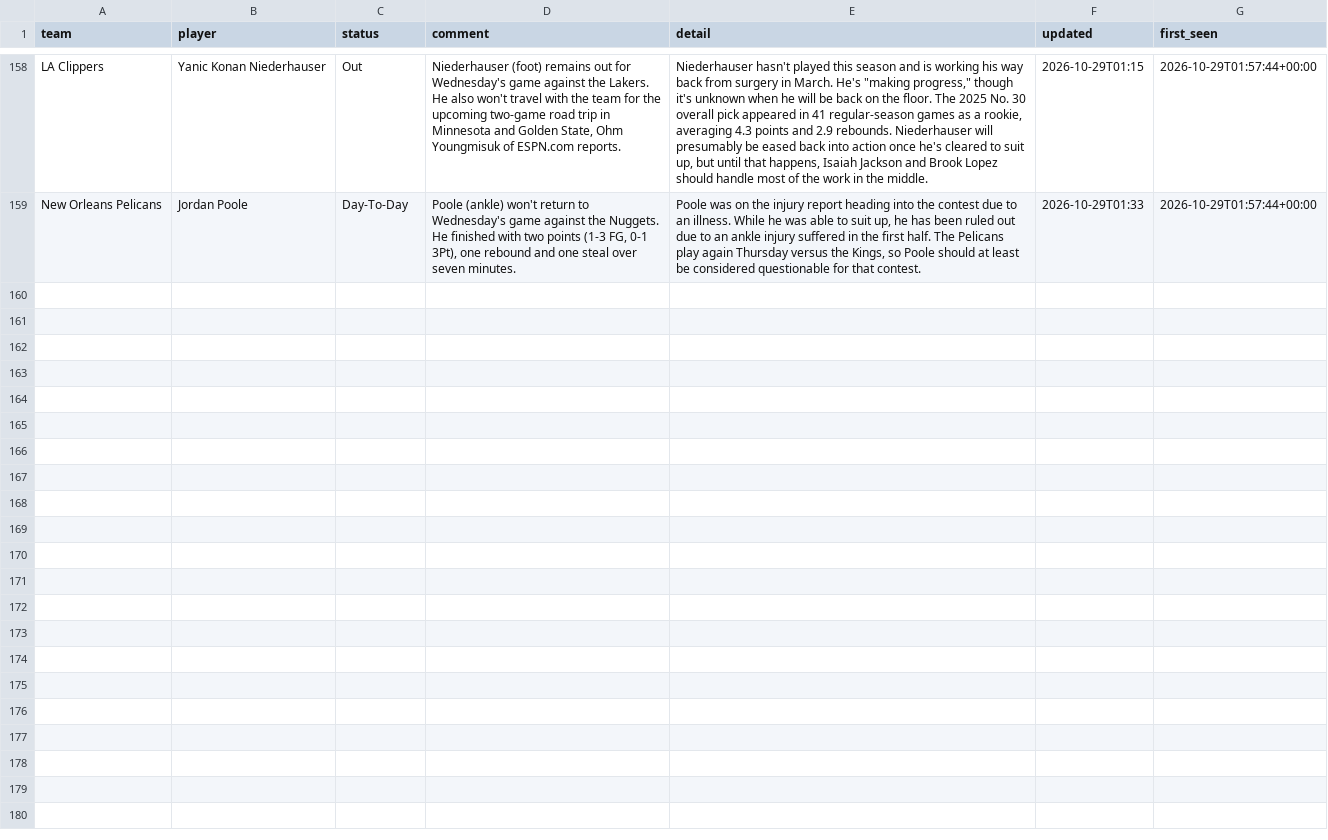
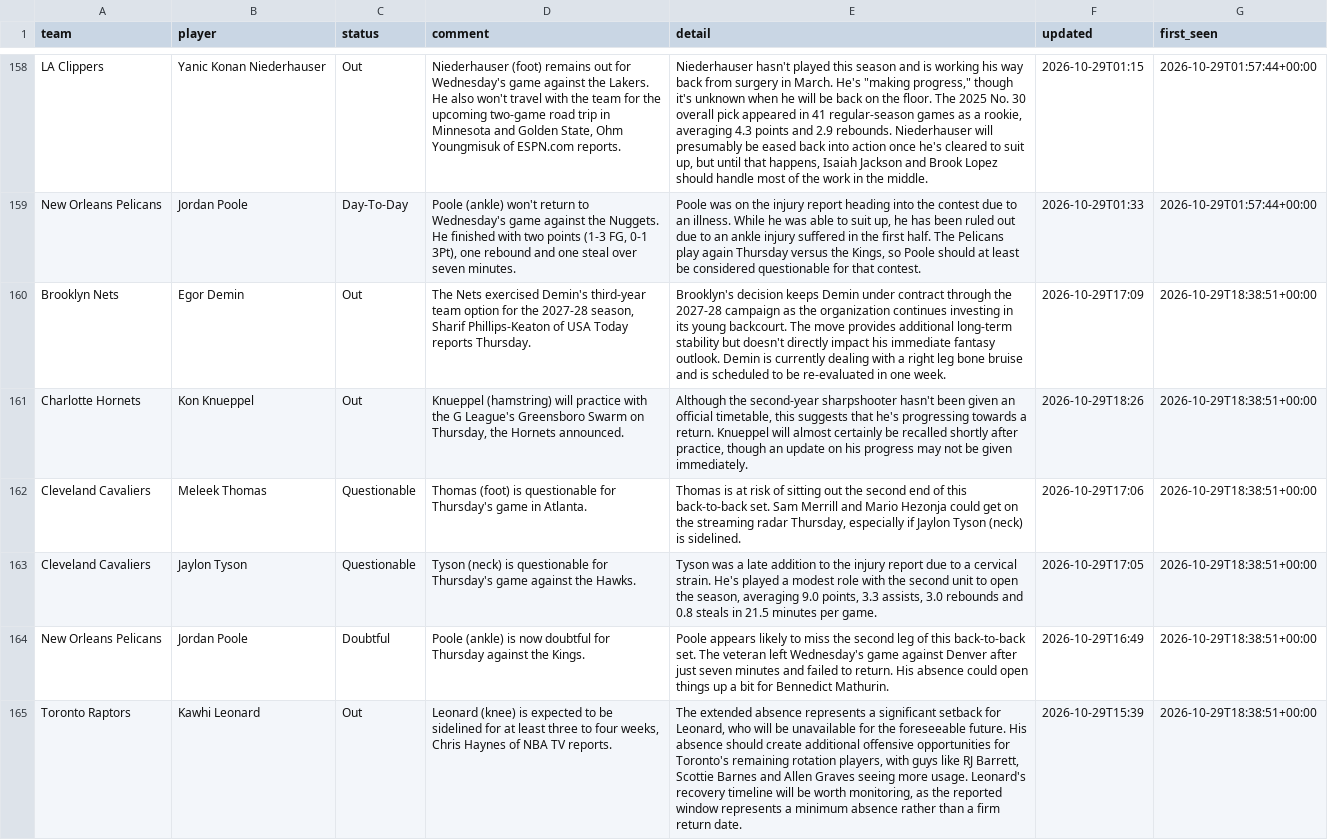
Before and after one commit to barrca12-rgb/NBA, a CSV file: injuries/log.csv, drawn as a sheet; only a part is shown, gaps mark what is left out; the diff names each change by its address in the sheet, - before the commit and + after, or states it on an @@ line.

```diff
--- a/injuries/log.csv
+++ b/injuries/log.csv
+row 160: Brooklyn Nets | Egor Demin | Out | The Nets exercised Demin's third-year team option for the 2027-28 season, Sharif Phillips-Keaton of USA Today reports Thursday. | Brooklyn's decision keeps Demin under contract through the 2027-28 campaign as the organization continues investing in its young backcourt. The move provides additional long-term stability but doesn't directly impact his immediate fantasy outlook. Demin is currently dealing with a right leg bone bruise and is scheduled to be re-evaluated in one week. | 2026-10-29T17:09 | 2026-10-29T18:38:51+00:00
+row 161: Charlotte Hornets | Kon Knueppel | Out | Knueppel (hamstring) will practice with the G League's Greensboro Swarm on Thursday, the Hornets announced. | Although the second-year sharpshooter hasn't been given an official timetable, this suggests that he's progressing towards a return. Knueppel will almost certainly be recalled shortly after practice, though an update on his progress may not be given immediately. | 2026-10-29T18:26 | 2026-10-29T18:38:51+00:00
+row 162: Cleveland Cavaliers | Meleek Thomas | Questionable | Thomas (foot) is questionable for Thursday's game in Atlanta. | Thomas is at risk of sitting out the second end of this back-to-back set. Sam Merrill and Mario Hezonja could get on the streaming radar Thursday, especially if Jaylon Tyson (neck) is sidelined. | 2026-10-29T17:06 | 2026-10-29T18:38:51+00:00
+row 163: Cleveland Cavaliers | Jaylon Tyson | Questionable | Tyson (neck) is questionable for Thursday's game against the Hawks. | Tyson was a late addition to the injury report due to a cervical strain. He's played a modest role with the second unit to open the season, averaging 9.0 points, 3.3 assists, 3.0 rebounds and 0.8 steals in 21.5 minutes per game. | 2026-10-29T17:05 | 2026-10-29T18:38:51+00:00
+row 164: New Orleans Pelicans | Jordan Poole | Doubtful | Poole (ankle) is now doubtful for Thursday against the Kings. | Poole appears likely to miss the second leg of this back-to-back set. The veteran left Wednesday's game against Denver after just seven minutes and failed to return. His absence could open things up a bit for Bennedict Mathurin. | 2026-10-29T16:49 | 2026-10-29T18:38:51+00:00
+row 165: Toronto Raptors | Kawhi Leonard | Out | Leonard (knee) is expected to be sidelined for at least three to four weeks, Chris Haynes of NBA TV reports. | The extended absence represents a significant setback for Leonard, who will be unavailable for the foreseeable future. His absence should create additional offensive opportunities for Toronto's remaining rotation players, with guys like RJ Barrett, Scottie Barnes and Allen Graves seeing more usage. Leonard's recovery timeline will be worth monitoring, as the reported window represents a minimum absence rather than a firm return date. | 2026-10-29T15:39 | 2026-10-29T18:38:51+00:00
```
Also changed, not shown: bets/plays.csv, injuries/latest.csv, 5 other files.
